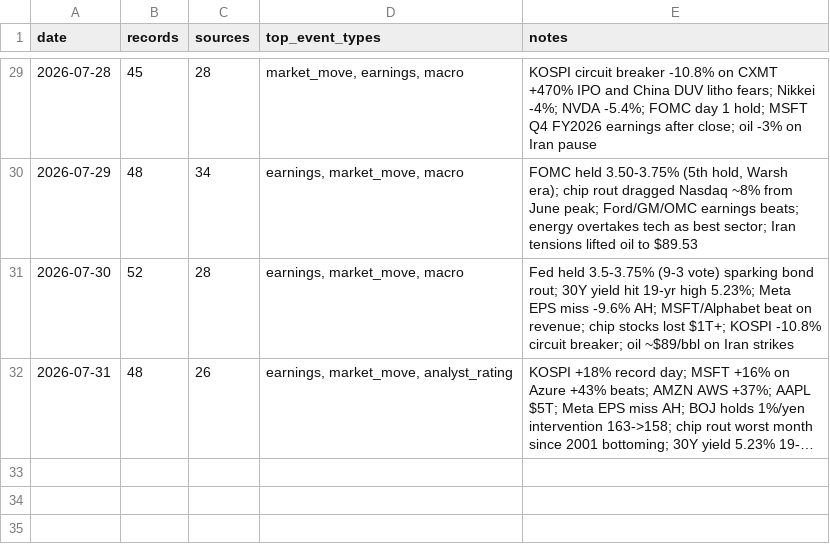
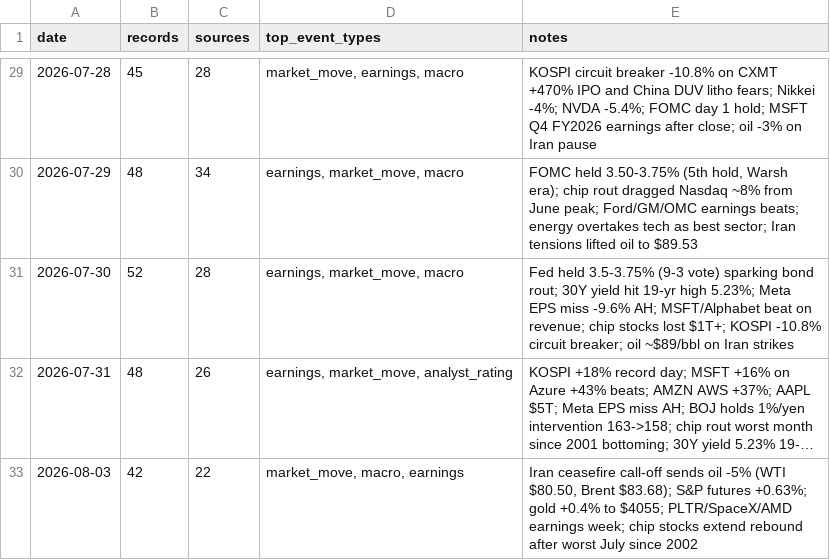
Before and after one commit to Steve8323/stock-news-corpus, a CSV file: data/INDEX.csv, drawn as a sheet; only a part is shown, gaps mark what is left out; long unchanged cells end in …; the diff names each change by its address in the sheet, - before the commit and + after, or states it on an @@ line.

Commit message:
data: 2026-08-03 market scrape (42 records)

```diff
--- a/data/INDEX.csv
+++ b/data/INDEX.csv
+row 33: 2026-08-03 | 42 | 22 | market_move, macro, earnings | Iran ceasefire call-off sends oil -5% (WTI $80.50, Brent $83.68); S&P futures +0.63%; gold +0.4% to $4055; PLTR/SpaceX/AMD earnings week; chip stocks extend rebound after worst July since 2002
```
Also changed, not shown: 1 other file.
